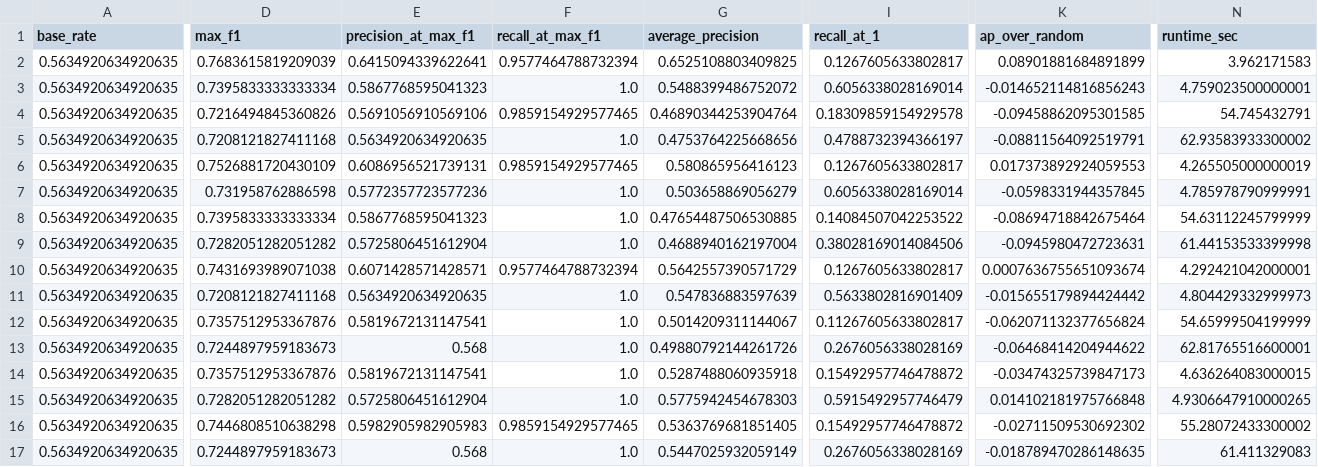
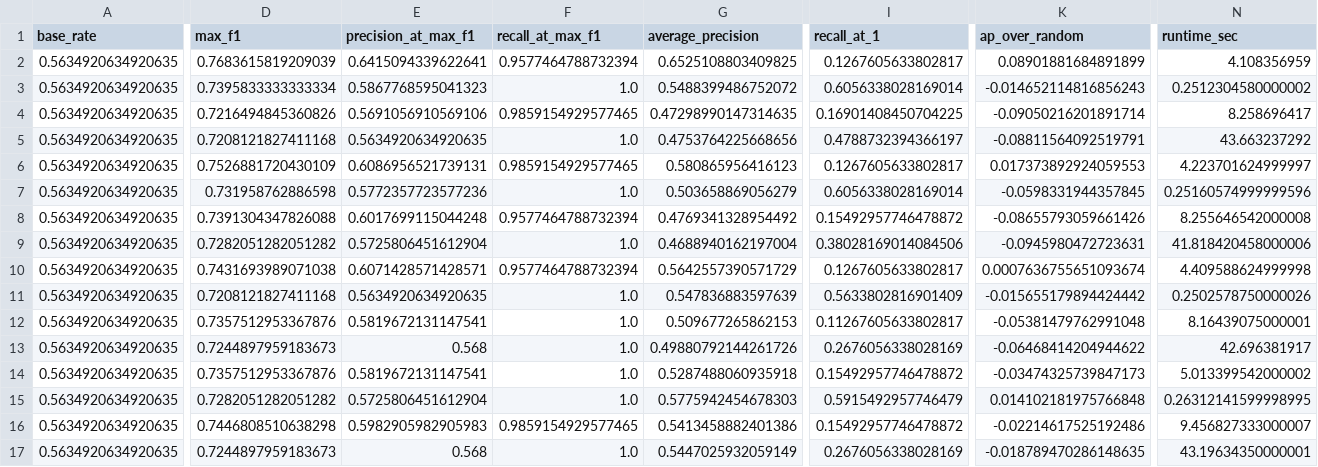
Before and after one commit to ughrima/lpgw-icra, a CSV file: results/overlap_experiment_uzhfpv.csv, drawn as a sheet; only a part is shown, gaps mark what is left out; the diff covers the shown part only; the diff names each change by its address in the sheet, - before the commit and + after, or states it on an @@ line.

```diff
--- a/results/overlap_experiment_uzhfpv.csv
+++ b/results/overlap_experiment_uzhfpv.csv
-N2 (runtime_sec): 3.962171583
+N2 (runtime_sec): 4.108356959
-N3 (runtime_sec): 4.759023500000001
+N3 (runtime_sec): 0.2512304580000002
-G4 (average_precision): 0.46890344253904764
+G4 (average_precision): 0.47298990147314635
-I4 (recall_at_1): 0.18309859154929578
+I4 (recall_at_1): 0.16901408450704225
-K4 (ap_over_random): -0.09458862095301585
+K4 (ap_over_random): -0.09050216201891714
-N4 (runtime_sec): 54.745432791
+N4 (runtime_sec): 8.258696417
-N5 (runtime_sec): 62.93583933300002
+N5 (runtime_sec): 43.663237292
-N6 (runtime_sec): 4.265505000000019
+N6 (runtime_sec): 4.223701624999997
-N7 (runtime_sec): 4.785978790999991
+N7 (runtime_sec): 0.25160574999999596
-D8 (max_f1): 0.7395833333333334
+D8 (max_f1): 0.7391304347826088
-E8 (precision_at_max_f1): 0.5867768595041323
+E8 (precision_at_max_f1): 0.6017699115044248
-F8 (recall_at_max_f1): 1.0
+F8 (recall_at_max_f1): 0.9577464788732394
-G8 (average_precision): 0.47654487506530885
+G8 (average_precision): 0.4769341328954492
-I8 (recall_at_1): 0.14084507042253522
+I8 (recall_at_1): 0.15492957746478872
-K8 (ap_over_random): -0.08694718842675464
+K8 (ap_over_random): -0.08655793059661426
-N8 (runtime_sec): 54.63112245799999
+N8 (runtime_sec): 8.255646542000008
-N9 (runtime_sec): 61.44153533399998
+N9 (runtime_sec): 41.818420458000006
-N10 (runtime_sec): 4.292421042000001
+N10 (runtime_sec): 4.409588624999998
-N11 (runtime_sec): 4.804429332999973
+N11 (runtime_sec): 0.2502578750000026
-G12 (average_precision): 0.5014209311144067
+G12 (average_precision): 0.509677265862153
-K12 (ap_over_random): -0.062071132377656824
+K12 (ap_over_random): -0.05381479762991048
-N12 (runtime_sec): 54.65999504199999
+N12 (runtime_sec): 8.16439075000001
-N13 (runtime_sec): 62.81765516600001
+N13 (runtime_sec): 42.696381917
-N14 (runtime_sec): 4.636264083000015
+N14 (runtime_sec): 5.013399542000002
-N15 (runtime_sec): 4.9306647910000265
+N15 (runtime_sec): 0.26312141599998995
-G16 (average_precision): 0.5363769681851405
+G16 (average_precision): 0.5413458882401386
-K16 (ap_over_random): -0.02711509530692302
+K16 (ap_over_random): -0.02214617525192486
-N16 (runtime_sec): 55.28072433300002
+N16 (runtime_sec): 9.456827333000007
-N17 (runtime_sec): 61.411329083
+N17 (runtime_sec): 43.19634350000001
```
Also changed, not shown: 1 edited cell elsewhere in this file, results/drift_experiment_kitti00.csv, results/drift_experiment_uzhfpv.csv, 8 other files.
